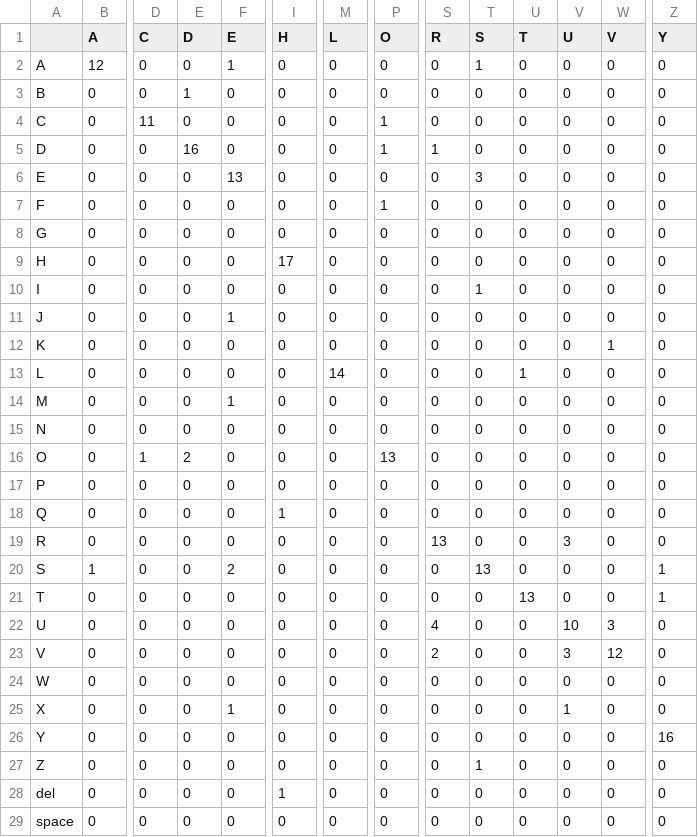
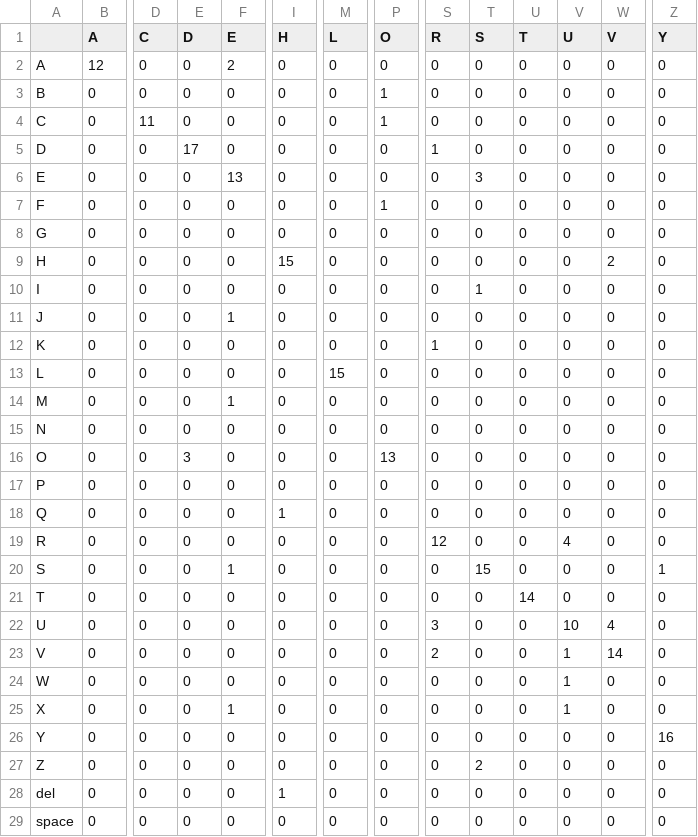
Before and after one commit to springboardmentor98765v/ai-signlanguage-platform-si7-team-two, a CSV file: AIML_CV/evaluation/results/confusion_matrix.csv, drawn as a sheet; only a part is shown, gaps mark what is left out; the diff covers the shown part only; the diff names each change by its address in the sheet, - before the commit and + after, or states it on an @@ line.

```diff
--- a/AIML_CV/evaluation/results/confusion_matrix.csv
+++ b/AIML_CV/evaluation/results/confusion_matrix.csv
-F2 (E): 1
+F2 (E): 2
-T2 (S): 1
+T2 (S): 0
-E3 (D): 1
+E3 (D): 0
-P3 (O): 0
+P3 (O): 1
-E5 (D): 16
+E5 (D): 17
-P5 (O): 1
+P5 (O): 0
-I9 (H): 17
+I9 (H): 15
-W9 (V): 0
+W9 (V): 2
-S12 (R): 0
+S12 (R): 1
-W12 (V): 1
+W12 (V): 0
-M13 (L): 14
+M13 (L): 15
-U13 (T): 1
+U13 (T): 0
-D16 (C): 1
+D16 (C): 0
-E16 (D): 2
+E16 (D): 3
-S19 (R): 13
+S19 (R): 12
-V19 (U): 3
+V19 (U): 4
-B20 (A): 1
+B20 (A): 0
-F20 (E): 2
+F20 (E): 1
-T20 (S): 13
+T20 (S): 15
-U21 (T): 13
+U21 (T): 14
-Z21 (Y): 1
+Z21 (Y): 0
-S22 (R): 4
+S22 (R): 3
-W22 (V): 3
+W22 (V): 4
-V23 (U): 3
+V23 (U): 1
-W23 (V): 12
+W23 (V): 14
-V24 (U): 0
+V24 (U): 1
-T27 (S): 1
+T27 (S): 2
```
Also changed, not shown: 2 edited cells elsewhere in this file, AIML_CV/evaluation/results/predictions.csv, 7 other files.
